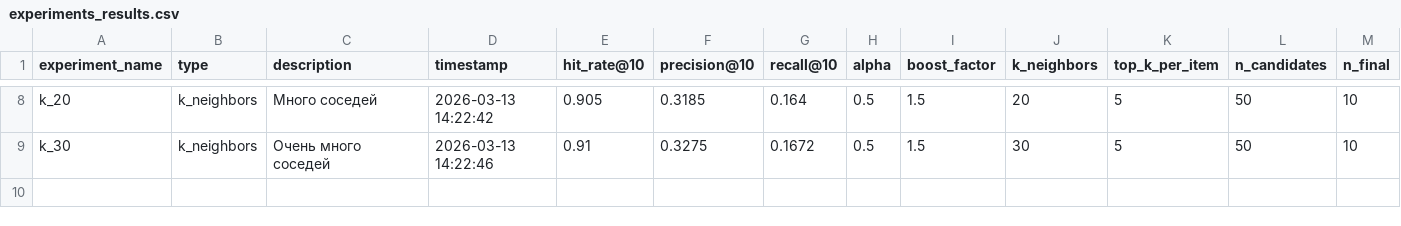
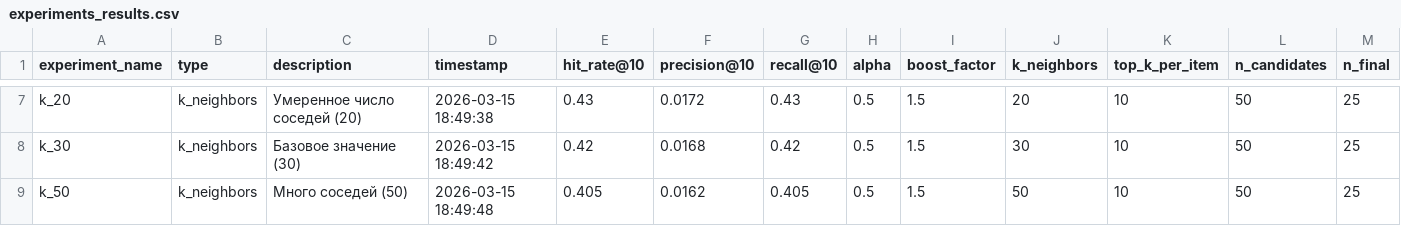
Before and after one commit to NiKEiTz/rec_system, a CSV file: experiments_results.csv, drawn as a sheet; only a part is shown, gaps mark what is left out; addresses are those after the commit; the diff covers the shown part only; the diff names each change by its address in the sheet, - before the commit and + after, or states it on an @@ line.

```diff
--- a/experiments_results.csv
+++ b/experiments_results.csv
-C7 (description): Много соседей
+C7 (description): Умеренное число соседей (20)
-D7 (timestamp): 2026-03-13 14:22:42
+D7 (timestamp): 2026-03-15 18:49:38
-E7 (hit_rate@10): 0.905
+E7 (hit_rate@10): 0.43
-F7 (precision@10): 0.3185
+F7 (precision@10): 0.0172
-G7 (recall@10): 0.164
+G7 (recall@10): 0.43
-K7:K8 (top_k_per_item): 5
+K7:K8 (top_k_per_item): 10
-M7:M8 (n_final): 10
+M7:M8 (n_final): 25
-C8 (description): Очень много соседей
+C8 (description): Базовое значение (30)
-D8 (timestamp): 2026-03-13 14:22:46
+D8 (timestamp): 2026-03-15 18:49:42
-E8 (hit_rate@10): 0.91
+E8 (hit_rate@10): 0.42
-F8 (precision@10): 0.3275
+F8 (precision@10): 0.0168
-G8 (recall@10): 0.1672
+G8 (recall@10): 0.42
+row 9: k_50 | k_neighbors | Много соседей (50) | 2026-03-15 18:49:48 | 0.405 | 0.0162 | 0.405 | 0.5 | 1.5 | 50 | 10 | 50 | 25
```
Also changed, not shown: 1 removed row and 38 edited cells elsewhere in this file, 6 other files.
